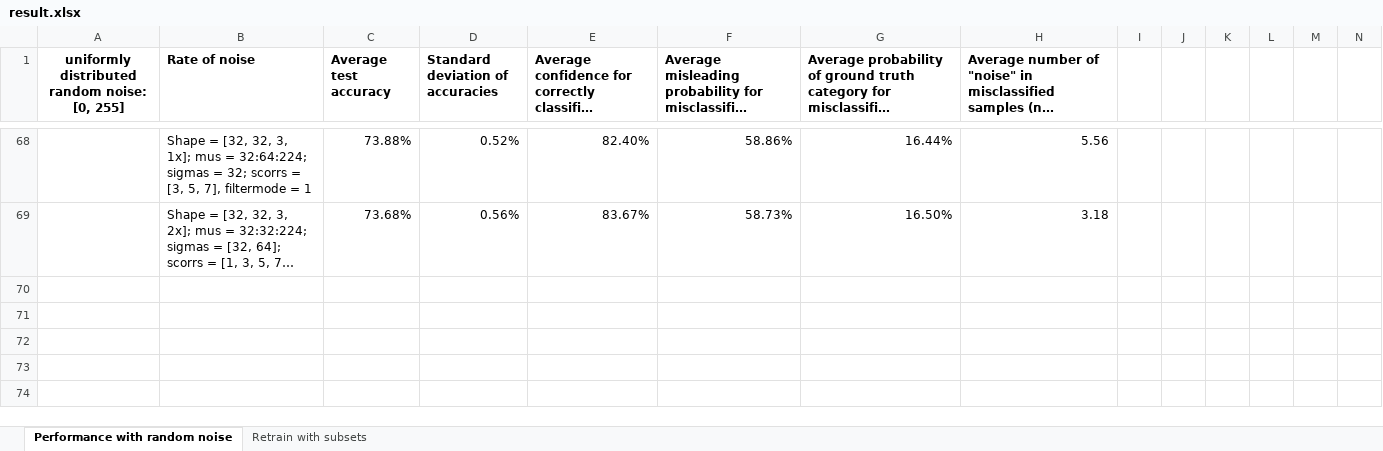
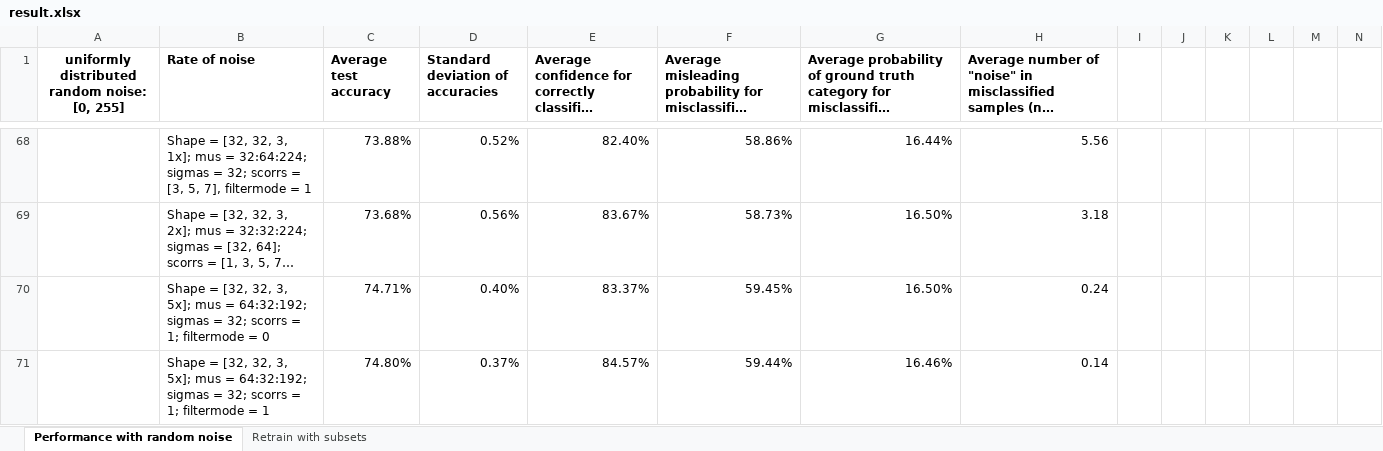
Before and after one commit to thelittlekid/natural-image-spaces, an Excel workbook: result/result.xlsx, sheet Performance with random noise, drawn as a sheet; only a part is shown, gaps mark what is left out; long unchanged cells end in …; values as stored, in another font and other column widths than the file's, no borders; rows hold the shown columns only; the diff names each change by its address in the sheet, - before the commit and + after, or states it on an @@ line.

Commit message:
Add retraining results with subsets and noise

```diff
--- a/result/result.xlsx (sheet Performance with random noise)
+++ b/result/result.xlsx (sheet Performance with random noise)
+row 70:  | Shape = [32, 32, 3, 5x]; mus = 64:32:192; sigmas = 32; scorrs = 1; filtermode = 0 | 74.71% | 0.40% | 83.37% | 59.45% | 16.50% | 0.24
+row 71:  | Shape = [32, 32, 3, 5x]; mus = 64:32:192; sigmas = 32; scorrs = 1; filtermode = 1 | 74.80% | 0.37% | 84.57% | 59.44% | 16.46% | 0.14
```
Also changed, not shown: sheet Retrain with subsets, 5 other files.
